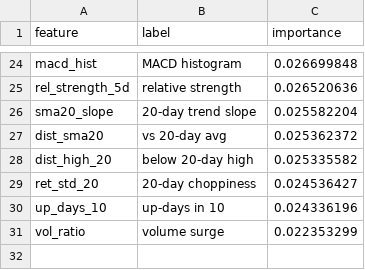
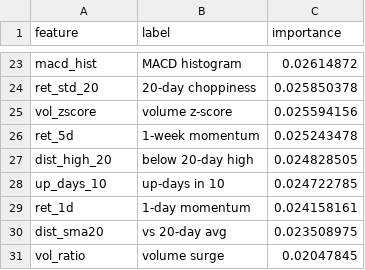
Before and after one commit to AadithS13/MyStockScanner, a CSV file: data/feature_importance.csv, drawn as a sheet; only a part is shown, gaps mark what is left out; removed rows and columns are numbered as before the commit, all else as after; the diff covers the shown part only; the diff names each change by its address in the sheet, - before the commit and + after, or states it on an @@ line.

```diff
--- a/data/feature_importance.csv
+++ b/data/feature_importance.csv
-C23 (importance): 0.026699848
+C23 (importance): 0.02614872
-row 25: rel_strength_5d | relative strength | 0.026520636
-row 26: sma20_slope | 20-day trend slope | 0.025582204
-row 27: dist_sma20 | vs 20-day avg | 0.025362372
-row 28: dist_high_20 | below 20-day high | 0.025335582
-C24 (importance): 0.024536427
+C24 (importance): 0.025850378
+row 25: vol_zscore | volume z-score | 0.025594156
+row 26: ret_5d | 1-week momentum | 0.025243478
+row 27: dist_high_20 | below 20-day high | 0.024828505
-C28 (importance): 0.024336196
+C28 (importance): 0.024722785
+row 29: ret_1d | 1-day momentum | 0.024158161
+row 30: dist_sma20 | vs 20-day avg | 0.023508975
-C31 (importance): 0.022353299
+C31 (importance): 0.02047845
```
Also changed, not shown: 10 added rows, 11 removed rows and 11 edited cells elsewhere in this file, 5 other files.
